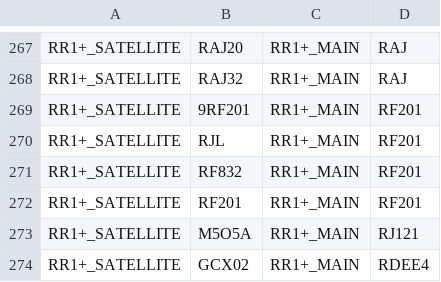
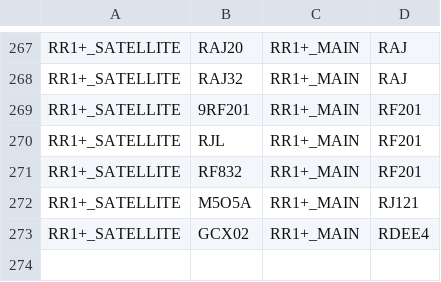
Before and after one commit to renalreg/registry-codes, a CSV file: tables/code_map/satellite_map.csv, drawn as a sheet; only a part is shown, gaps mark what is left out.

Commit message:
removed self mapping of RF201

```diff
--- a/tables/code_map/satellite_map.csv
+++ b/tables/code_map/satellite_map.csv
@@ -271,3 +271,2 @@ RR1+_SATELLITE,RJL,RR1+_MAIN,RF201
 RR1+_SATELLITE,RF832,RR1+_MAIN,RF201
-RR1+_SATELLITE,RF201,RR1+_MAIN,RF201
 RR1+_SATELLITE,M5O5A,RR1+_MAIN,RJ121
```
